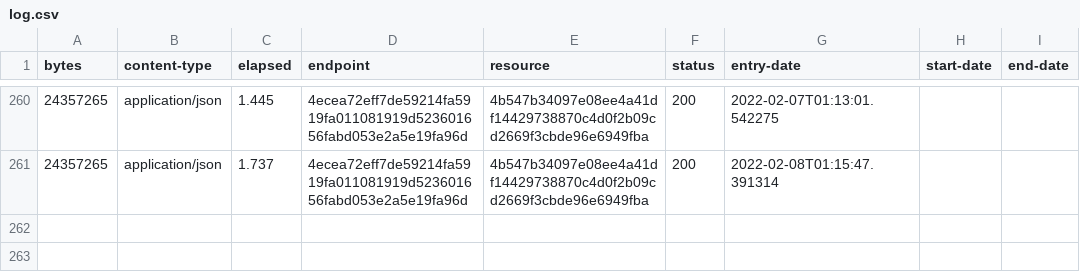
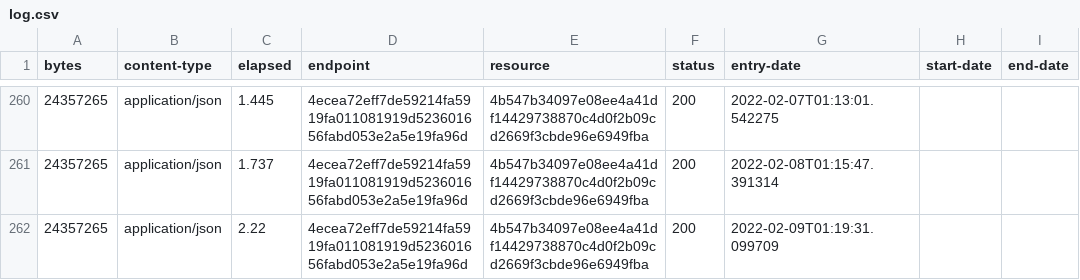
Before and after one commit to digital-land/area-of-outstanding-natural-beauty-collection, a CSV file: collection/log.csv, drawn as a sheet; only a part is shown, gaps mark what is left out; the diff names each change by its address in the sheet, - before the commit and + after, or states it on an @@ line.

Commit message:
Collection 2022-02-09

```diff
--- a/collection/log.csv
+++ b/collection/log.csv
+row 262: 24357265 | application/json | 2.22 | 4ecea72eff7de59214fa5919fa011081919d523601656fabd053e2a5e19fa96d | 4b547b34097e08ee4a41df14429738870c4d0f2b09cd2669f3cbde96e6949fba | 200 | 2022-02-09T01:19:31.099709
```
